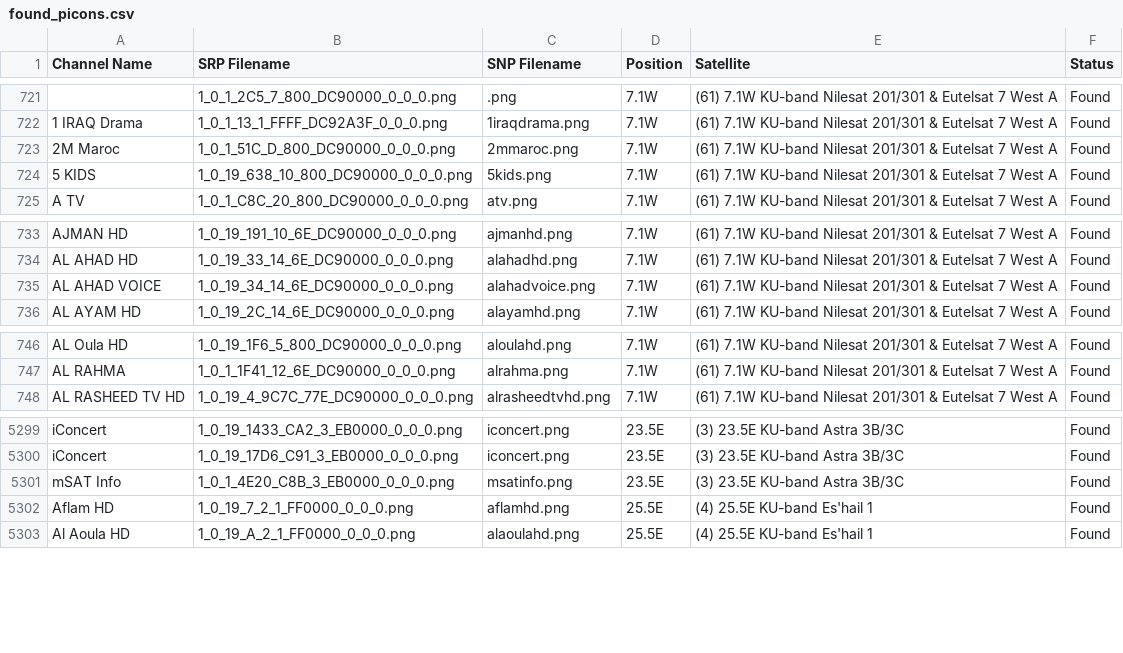
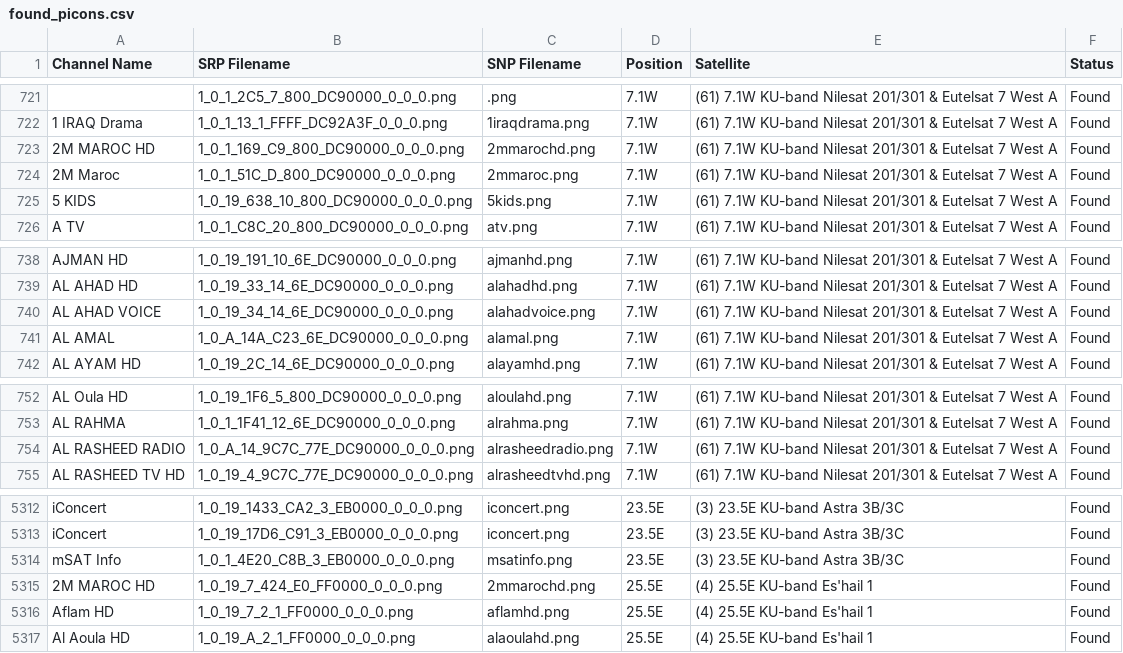
Before and after one commit to ahmedmoselhi/eliesat_picons, a CSV file: found_picons.csv, drawn as a sheet; only a part is shown, gaps mark what is left out; the diff covers the shown part only; the diff names each change by its address in the sheet, - before the commit and + after, or states it on an @@ line.

```diff
--- a/found_picons.csv
+++ b/found_picons.csv
+row 723: 2M MAROC HD | 1_0_1_169_C9_800_DC90000_0_0_0.png | 2mmarochd.png | 7.1W | (61) 7.1W KU-band Nilesat 201/301 & Eutelsat 7 West A | Found
+row 741: AL AMAL | 1_0_A_14A_C23_6E_DC90000_0_0_0.png | alamal.png | 7.1W | (61) 7.1W KU-band Nilesat 201/301 & Eutelsat 7 West A | Found
+row 754: AL RASHEED RADIO | 1_0_A_14_9C7C_77E_DC90000_0_0_0.png | alrasheedradio.png | 7.1W | (61) 7.1W KU-band Nilesat 201/301 & Eutelsat 7 West A | Found
+row 5315: 2M MAROC HD | 1_0_19_7_424_E0_FF0000_0_0_0.png | 2mmarochd.png | 25.5E | (4) 25.5E KU-band Es'hail 1 | Found
```
Also changed, not shown: 15 added rows elsewhere in this file, missing_picons.csv, 3 other files.
